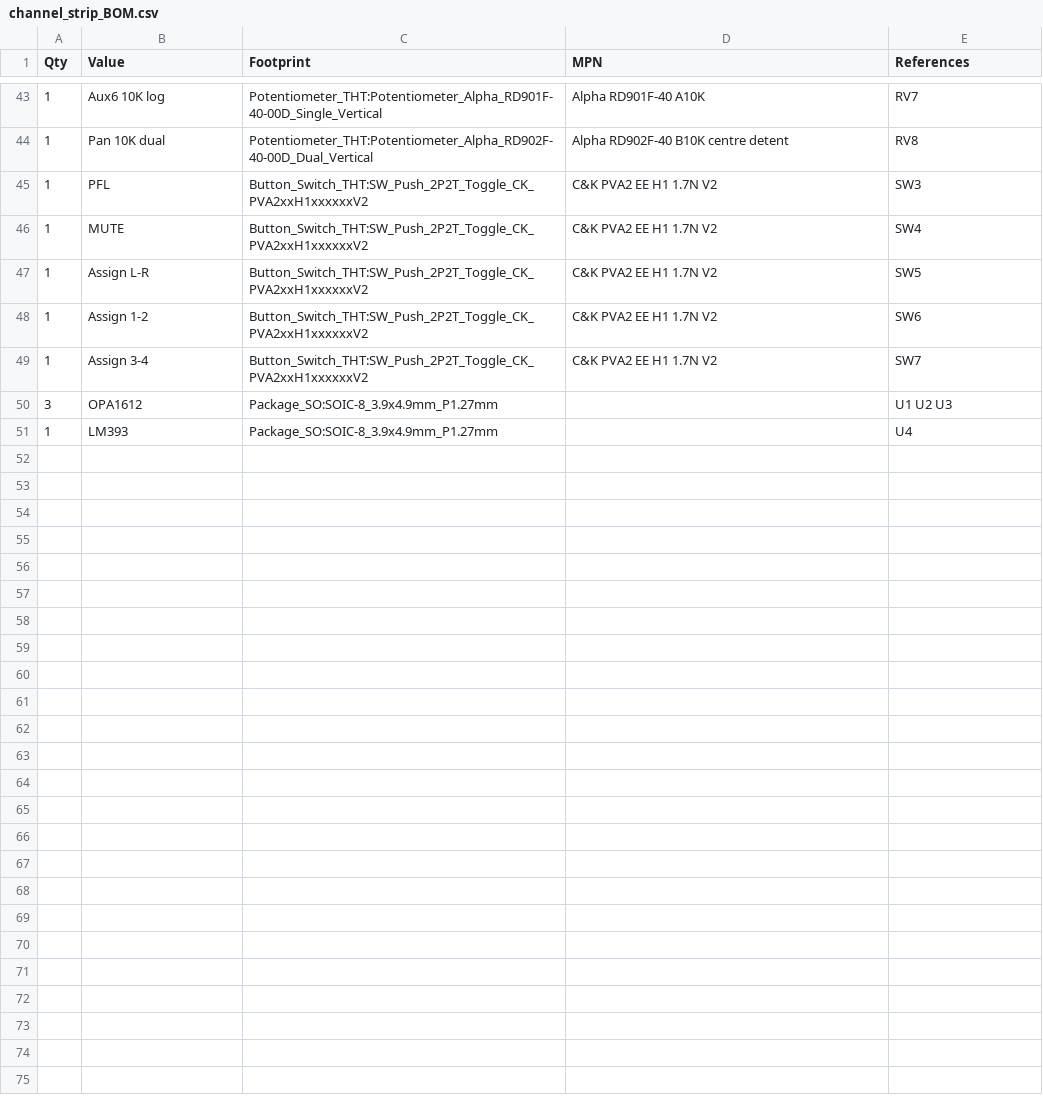
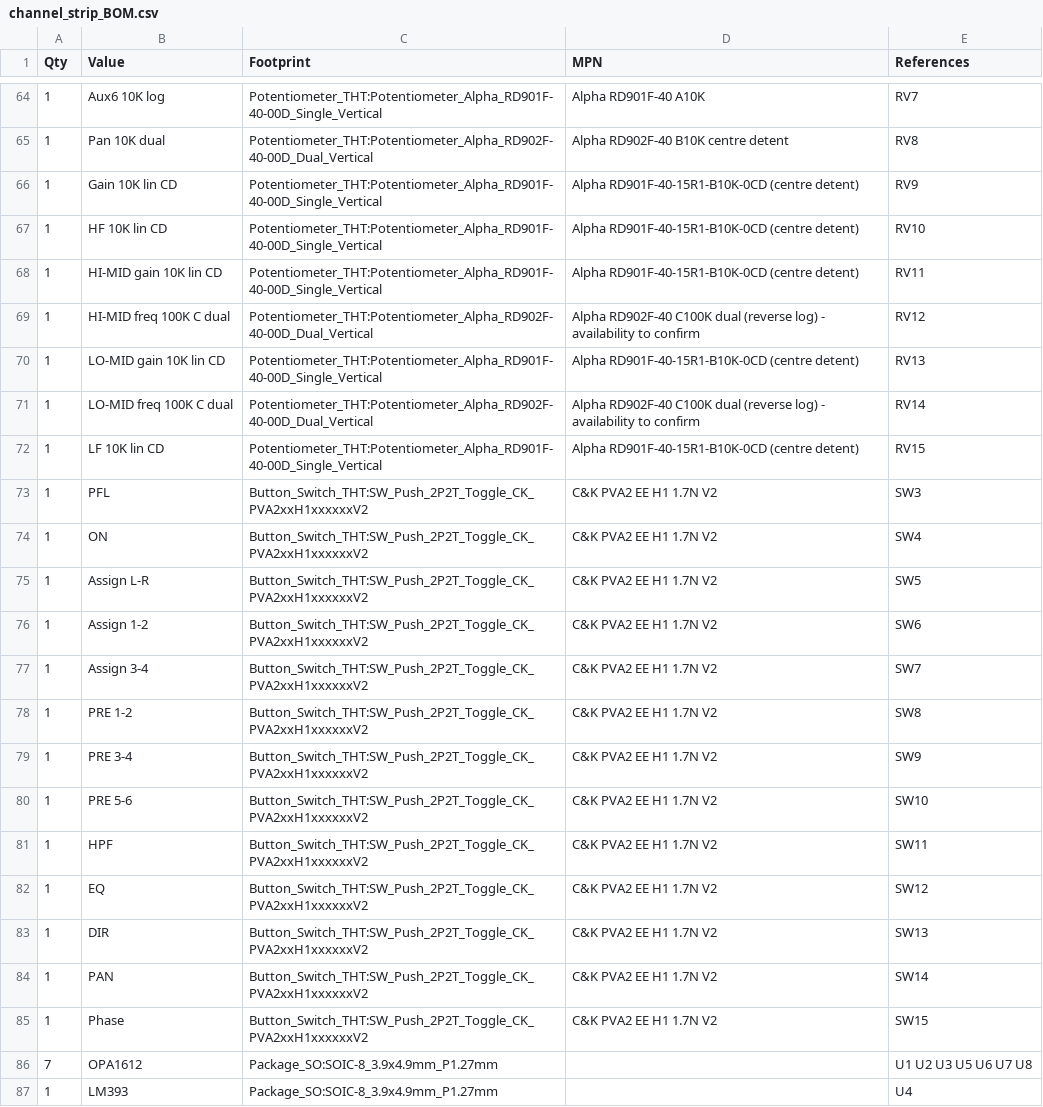
Before and after one commit to cozycactus/goa-console, a CSV file: channel_strip_BOM.csv, drawn as a sheet; only a part is shown, gaps mark what is left out; the diff covers the shown part only.

```diff
--- a/channel_strip_BOM.csv
+++ b/channel_strip_BOM.csv
@@ -44,4 +65,11 @@ Qty,Value,Footprint,MPN,References
 1,Pan 10K dual,Potentiometer_THT:Potentiometer_Alpha_RD902F-40-00D_Dual_Vertical,Alpha RD902F-40 B10K centre detent,RV8
+1,Gain 10K lin CD,Potentiometer_THT:Potentiometer_Alpha_RD901F-40-00D_Single_Vertical,Alpha RD901F-40-15R1-B10K-0CD (centre detent),RV9
+1,HF 10K lin CD,Potentiometer_THT:Potentiometer_Alpha_RD901F-40-00D_Single_Vertical,Alpha RD901F-40-15R1-B10K-0CD (centre detent),RV10
+1,HI-MID gain 10K lin CD,Potentiometer_THT:Potentiometer_Alpha_RD901F-40-00D_Single_Vertical,Alpha RD901F-40-15R1-B10K-0CD (centre detent),RV11
+1,HI-MID freq 100K C dual,Potentiometer_THT:Potentiometer_Alpha_RD902F-40-00D_Dual_Vertical,Alpha RD902F-40 C100K dual (reverse log) - availability to confirm,RV12
+1,LO-MID gain 10K lin CD,Potentiometer_THT:Potentiometer_Alpha_RD901F-40-00D_Single_Vertical,Alpha RD901F-40-15R1-B10K-0CD (centre detent),RV13
+1,LO-MID freq 100K C dual,Potentiometer_THT:Potentiometer_Alpha_RD902F-40-00D_Dual_Vertical,Alpha RD902F-40 C100K dual (reverse log) - availability to confirm,RV14
+1,LF 10K lin CD,Potentiometer_THT:Potentiometer_Alpha_RD901F-40-00D_Single_Vertical,Alpha RD901F-40-15R1-B10K-0CD (centre detent),RV15
 1,PFL,Button_Switch_THT:SW_Push_2P2T_Toggle_CK_PVA2xxH1xxxxxxV2,C&K PVA2 EE H1 1.7N V2,SW3
-1,MUTE,Button_Switch_THT:SW_Push_2P2T_Toggle_CK_PVA2xxH1xxxxxxV2,C&K PVA2 EE H1 1.7N V2,SW4
+1,ON,Button_Switch_THT:SW_Push_2P2T_Toggle_CK_PVA2xxH1xxxxxxV2,C&K PVA2 EE H1 1.7N V2,SW4
 1,Assign L-R,Button_Switch_THT:SW_Push_2P2T_Toggle_CK_PVA2xxH1xxxxxxV2,C&K PVA2 EE H1 1.7N V2,SW5
@@ -49,3 +77,11 @@ Qty,Value,Footprint,MPN,References
 1,Assign 3-4,Button_Switch_THT:SW_Push_2P2T_Toggle_CK_PVA2xxH1xxxxxxV2,C&K PVA2 EE H1 1.7N V2,SW7
-3,OPA1612,Package_SO:SOIC-8_3.9x4.9mm_P1.27mm,,U1 U2 U3
+1,PRE 1-2,Button_Switch_THT:SW_Push_2P2T_Toggle_CK_PVA2xxH1xxxxxxV2,C&K PVA2 EE H1 1.7N V2,SW8
+1,PRE 3-4,Button_Switch_THT:SW_Push_2P2T_Toggle_CK_PVA2xxH1xxxxxxV2,C&K PVA2 EE H1 1.7N V2,SW9
+1,PRE 5-6,Button_Switch_THT:SW_Push_2P2T_Toggle_CK_PVA2xxH1xxxxxxV2,C&K PVA2 EE H1 1.7N V2,SW10
+1,HPF,Button_Switch_THT:SW_Push_2P2T_Toggle_CK_PVA2xxH1xxxxxxV2,C&K PVA2 EE H1 1.7N V2,SW11
+1,EQ,Button_Switch_THT:SW_Push_2P2T_Toggle_CK_PVA2xxH1xxxxxxV2,C&K PVA2 EE H1 1.7N V2,SW12
+1,DIR,Button_Switch_THT:SW_Push_2P2T_Toggle_CK_PVA2xxH1xxxxxxV2,C&K PVA2 EE H1 1.7N V2,SW13
+1,PAN,Button_Switch_THT:SW_Push_2P2T_Toggle_CK_PVA2xxH1xxxxxxV2,C&K PVA2 EE H1 1.7N V2,SW14
+1,Phase,Button_Switch_THT:SW_Push_2P2T_Toggle_CK_PVA2xxH1xxxxxxV2,C&K PVA2 EE H1 1.7N V2,SW15
+7,OPA1612,Package_SO:SOIC-8_3.9x4.9mm_P1.27mm,,U1 U2 U3 U5 U6 U7 U8
 1,LM393,Package_SO:SOIC-8_3.9x4.9mm_P1.27mm,,U4
```
Also changed, not shown: 21 added rows and 17 edited cells elsewhere in this file, 8 other files.
